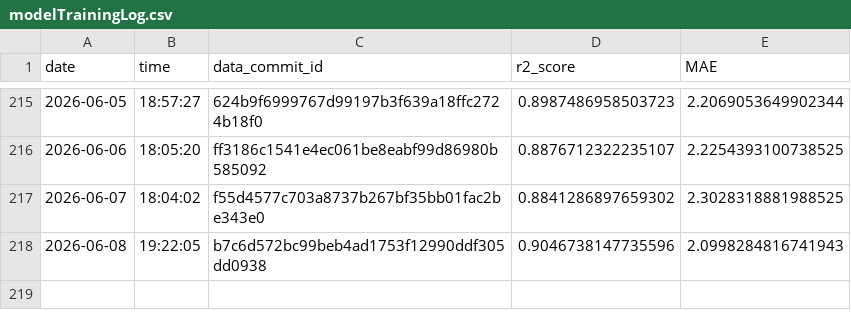
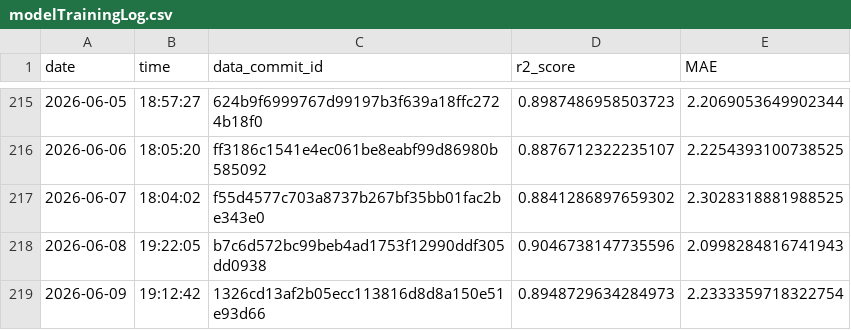
Before and after one commit to Markus-Ehrlich/MLGS, a CSV file: logs/modelTrainingLog.csv, drawn as a sheet; only a part is shown, gaps mark what is left out; the diff names each change by its address in the sheet, - before the commit and + after, or states it on an @@ line.

```diff
--- a/logs/modelTrainingLog.csv
+++ b/logs/modelTrainingLog.csv
+row 219: 2026-06-09 | 19:12:42 | 1326cd13af2b05ecc113816d8d8a150e51e93d66 | 0.8948729634284973 | 2.2333359718322754
```
Also changed, not shown: 2 other files.
